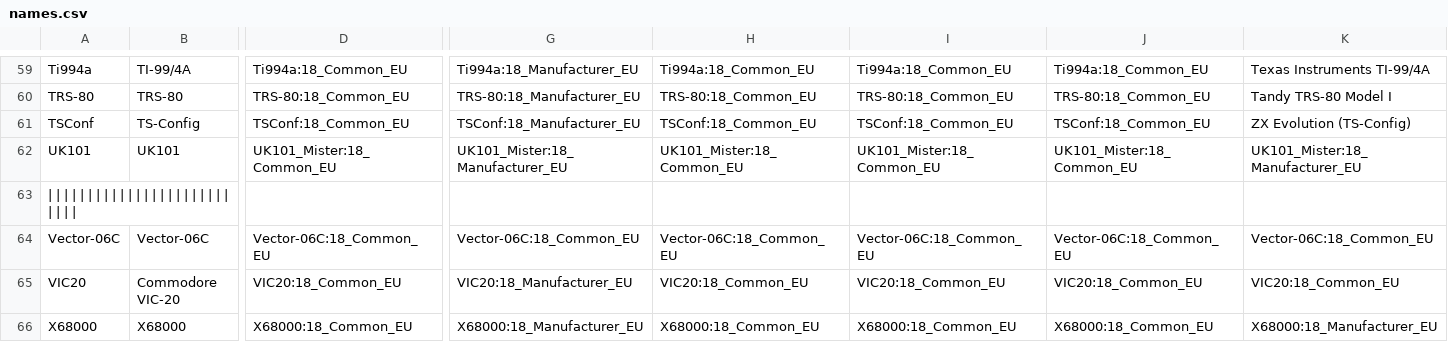
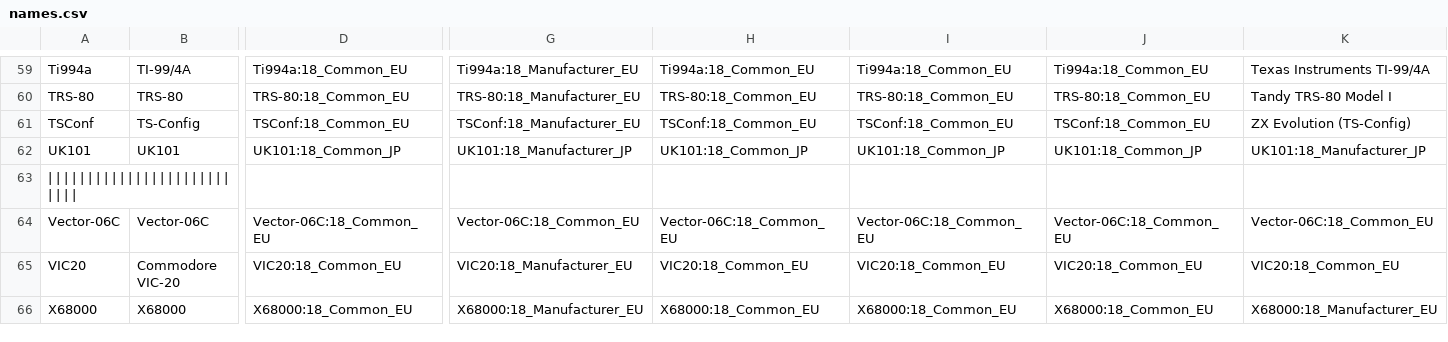
Before and after one commit to ThreepwoodLeBrush/Names_MiSTer, a CSV file: names.csv, drawn as a sheet; only a part is shown, gaps mark what is left out; the diff covers the shown part only; the diff names each change by its address in the sheet, - before the commit and + after, or states it on an @@ line.

```diff
--- a/names.csv
+++ b/names.csv
-D62: UK101_Mister:18_Common_EU
+D62: UK101:18_Common_JP
-G62: UK101_Mister:18_Manufacturer_EU
+G62: UK101:18_Manufacturer_JP
-H62: UK101_Mister:18_Common_EU
+H62: UK101:18_Common_JP
-I62: UK101_Mister:18_Common_EU
+I62: UK101:18_Common_JP
-J62: UK101_Mister:18_Common_EU
+J62: UK101:18_Common_JP
-K62: UK101_Mister:18_Manufacturer_EU
+K62: UK101:18_Manufacturer_JP
```
Also changed, not shown: 3 edited cells elsewhere in this file, 13 other files.
